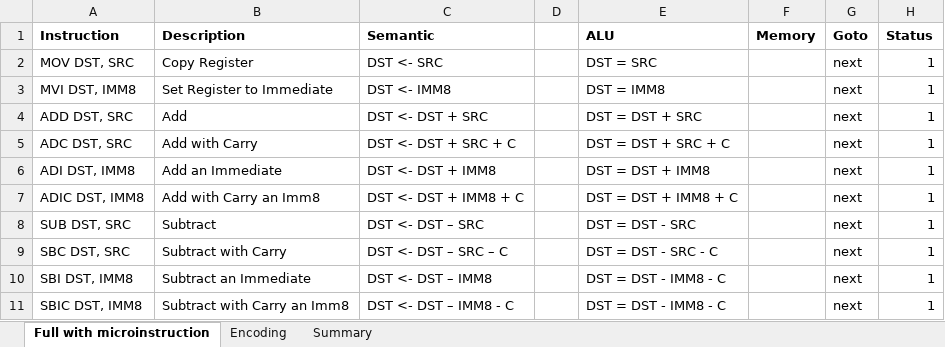
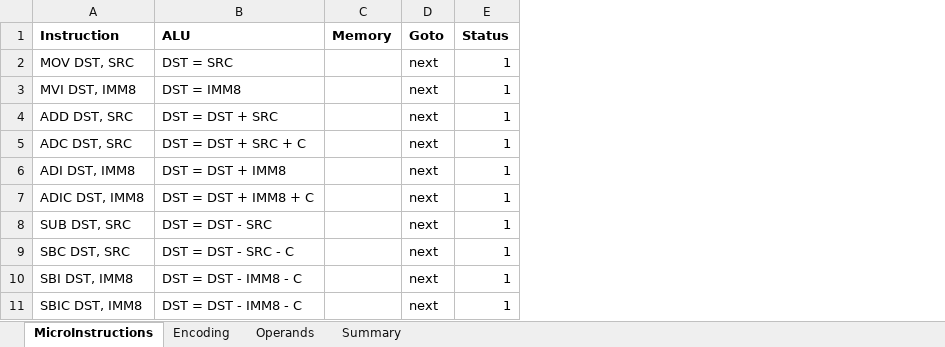
Before and after one commit to joelluijmes/hasm, an Excel workbook: HasmParser/Resources/Instructionset with Encoding (rev3).xlsx, sheet MicroInstructions, drawn as a sheet; only a part is shown; values as stored, in another font and other column widths than the file's, no borders; the diff names each change by its address in the sheet, - before the commit and + after, or states it on an @@ line.

```diff
--- a/HasmParser/Resources/Instructionset with Encoding (rev3).xlsx (sheet MicroInstructions)
+++ b/HasmParser/Resources/Instructionset with Encoding (rev3).xlsx (sheet MicroInstructions)
-sheet tab: Full with microinstruction
+sheet tab: MicroInstructions
+sheet tab: Operands
-column B (Description), rows 2-11: Copy Register | Set Register to Immediate | Add | Add with Carry | Add an Immediate | Add with Carry an Imm8 | Subtract | Subtract with Carry | Subtract an Immediate | Subtract with Carry an Imm8
-column C (Semantic), rows 2-11: DST <- SRC | DST <- IMM8 | DST <- DST + SRC | DST <- DST + SRC + C | DST <- DST + IMM8 | DST <- DST + IMM8 + C | DST <- DST – SRC | DST <- DST – SRC – C | DST <- DST – IMM8 | DST <- DST – IMM8 - C
-column D, empty
```
Also changed, not shown: 4 other files.
